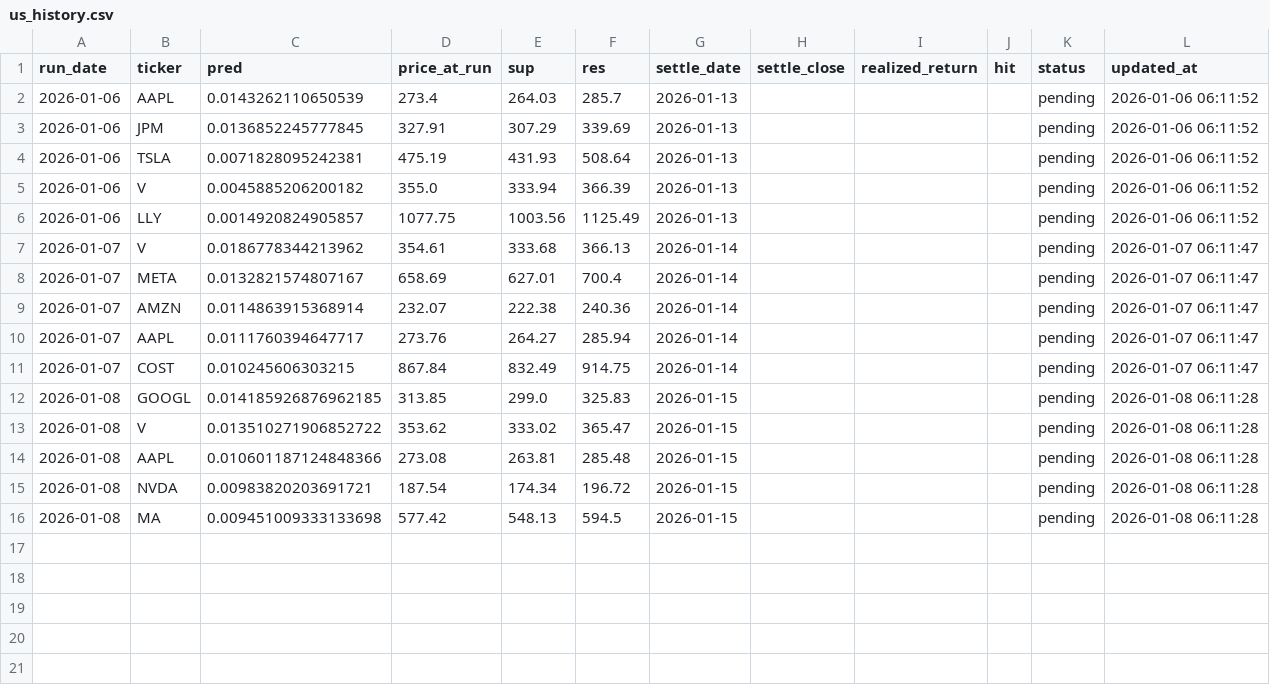
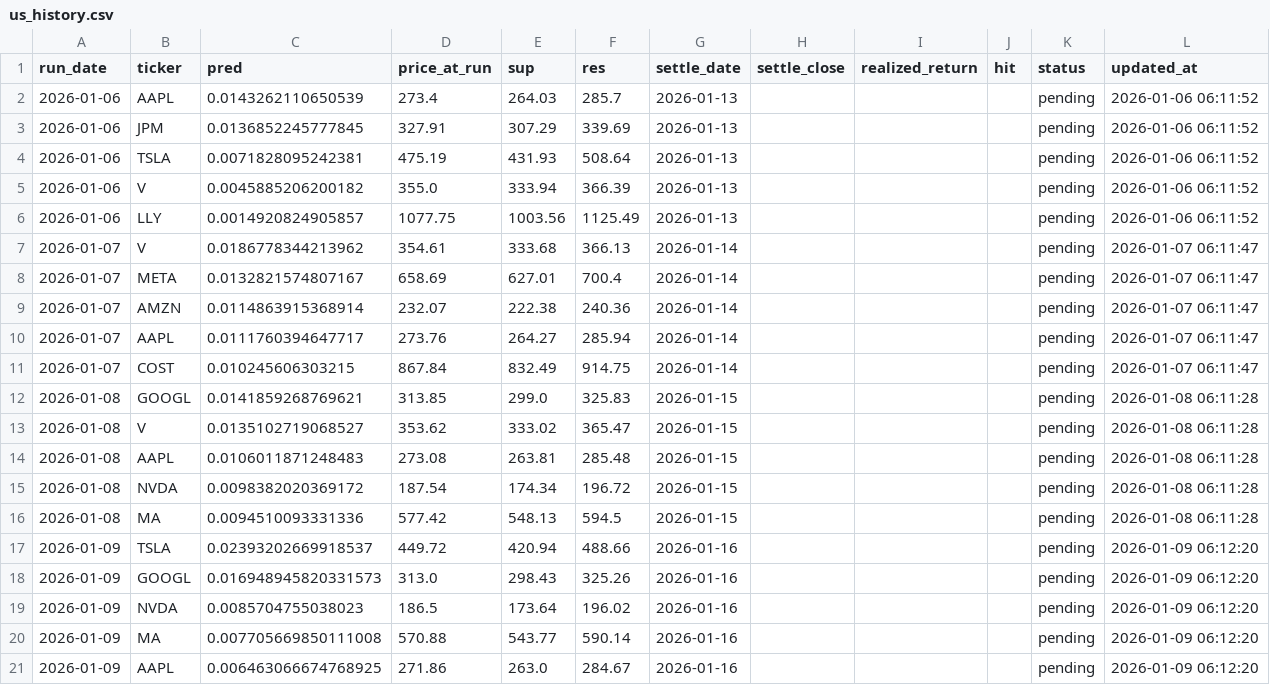
Before and after one commit to chehao0221/US-stock-ai, a CSV file: us_history.csv, drawn as a sheet.

```diff
--- a/us_history.csv
+++ b/us_history.csv
@@ -11,6 +11,11 @@
 2026-01-07,COST,0.010245606303215,867.84,832.49,914.75,2026-01-14,,,,pending,2026-01-07 06:11:47
-2026-01-08,GOOGL,0.014185926876962185,313.85,299.0,325.83,2026-01-15,,,,pending,2026-01-08 06:11:28
-2026-01-08,V,0.013510271906852722,353.62,333.02,365.47,2026-01-15,,,,pending,2026-01-08 06:11:28
-2026-01-08,AAPL,0.010601187124848366,273.08,263.81,285.48,2026-01-15,,,,pending,2026-01-08 06:11:28
-2026-01-08,NVDA,0.00983820203691721,187.54,174.34,196.72,2026-01-15,,,,pending,2026-01-08 06:11:28
-2026-01-08,MA,0.009451009333133698,577.42,548.13,594.5,2026-01-15,,,,pending,2026-01-08 06:11:28
+2026-01-08,GOOGL,0.0141859268769621,313.85,299.0,325.83,2026-01-15,,,,pending,2026-01-08 06:11:28
+2026-01-08,V,0.0135102719068527,353.62,333.02,365.47,2026-01-15,,,,pending,2026-01-08 06:11:28
+2026-01-08,AAPL,0.0106011871248483,273.08,263.81,285.48,2026-01-15,,,,pending,2026-01-08 06:11:28
+2026-01-08,NVDA,0.0098382020369172,187.54,174.34,196.72,2026-01-15,,,,pending,2026-01-08 06:11:28
+2026-01-08,MA,0.0094510093331336,577.42,548.13,594.5,2026-01-15,,,,pending,2026-01-08 06:11:28
+2026-01-09,TSLA,0.02393202669918537,449.72,420.94,488.66,2026-01-16,,,,pending,2026-01-09 06:12:20
+2026-01-09,GOOGL,0.016948945820331573,313.0,298.43,325.26,2026-01-16,,,,pending,2026-01-09 06:12:20
+2026-01-09,NVDA,0.0085704755038023,186.5,173.64,196.02,2026-01-16,,,,pending,2026-01-09 06:12:20
+2026-01-09,MA,0.007705669850111008,570.88,543.77,590.14,2026-01-16,,,,pending,2026-01-09 06:12:20
+2026-01-09,AAPL,0.006463066674768925,271.86,263.0,284.67,2026-01-16,,,,pending,2026-01-09 06:12:20
```
